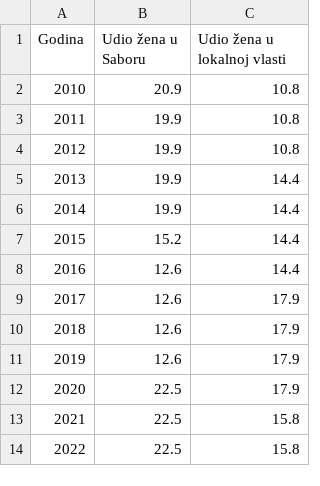
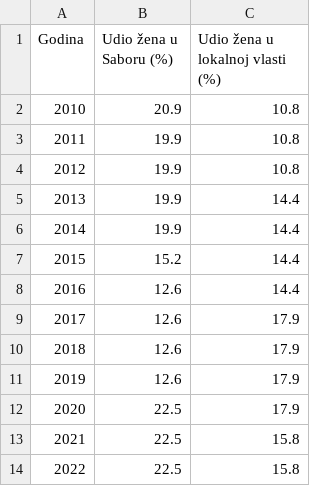
Before and after one commit to CroatianBureauOfStatistics/sdg-indicators, a CSV file: data/indicator_5-5-1.csv, drawn as a sheet.

Commit message:
Update indicator_5-5-1.csv

```diff
--- a/data/indicator_5-5-1.csv
+++ b/data/indicator_5-5-1.csv
@@ -1,2 +1,2 @@
-Godina,Udio žena u Saboru,Udio žena u lokalnoj vlasti
+Godina,Udio žena u Saboru (%),Udio žena u lokalnoj vlasti (%)
 2010,20.9,10.8
```
